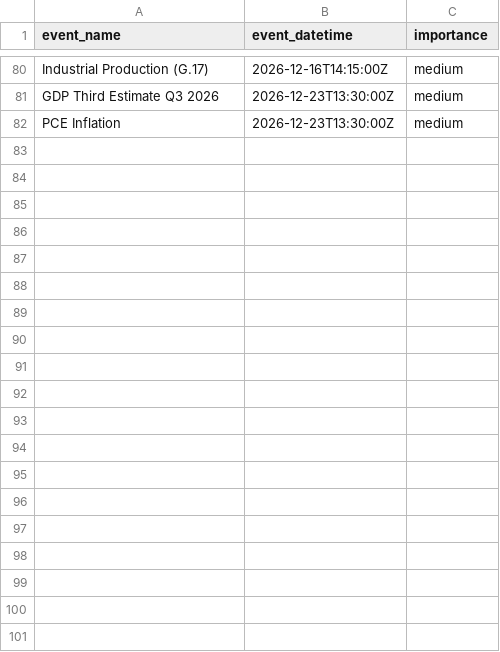
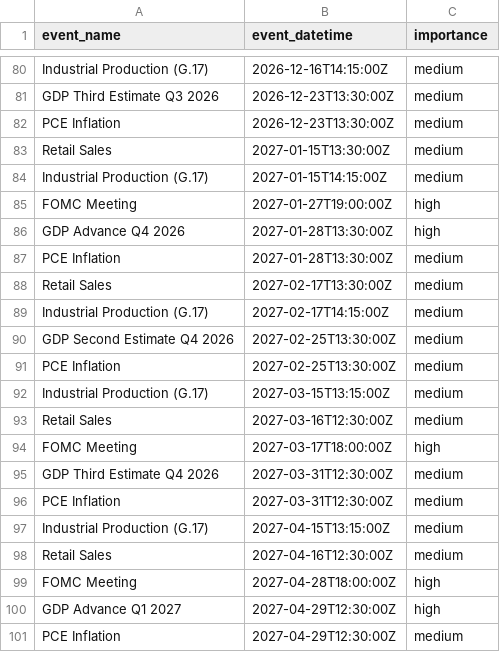
Before and after one commit to maxkomen-macro/macro-regime-radar, a CSV file: events/calendar.csv, drawn as a sheet; only a part is shown, gaps mark what is left out; the diff covers the shown part only.

```diff
--- a/events/calendar.csv
+++ b/events/calendar.csv
@@ -82 +82,20 @@ GDP Third Estimate Q3 2026,2026-12-23T13:30:00Z,medium
 PCE Inflation,2026-12-23T13:30:00Z,medium
+Retail Sales,2027-01-15T13:30:00Z,medium
+Industrial Production (G.17),2027-01-15T14:15:00Z,medium
+FOMC Meeting,2027-01-27T19:00:00Z,high
+GDP Advance Q4 2026,2027-01-28T13:30:00Z,high
+PCE Inflation,2027-01-28T13:30:00Z,medium
+Retail Sales,2027-02-17T13:30:00Z,medium
+Industrial Production (G.17),2027-02-17T14:15:00Z,medium
+GDP Second Estimate Q4 2026,2027-02-25T13:30:00Z,medium
+PCE Inflation,2027-02-25T13:30:00Z,medium
+Industrial Production (G.17),2027-03-15T13:15:00Z,medium
+Retail Sales,2027-03-16T12:30:00Z,medium
+FOMC Meeting,2027-03-17T18:00:00Z,high
+GDP Third Estimate Q4 2026,2027-03-31T12:30:00Z,medium
+PCE Inflation,2027-03-31T12:30:00Z,medium
+Industrial Production (G.17),2027-04-15T13:15:00Z,medium
+Retail Sales,2027-04-16T12:30:00Z,medium
+FOMC Meeting,2027-04-28T18:00:00Z,high
+GDP Advance Q1 2027,2027-04-29T12:30:00Z,high
+PCE Inflation,2027-04-29T12:30:00Z,medium
```
Also changed, not shown: 37 added rows elsewhere in this file, 2 other files.
